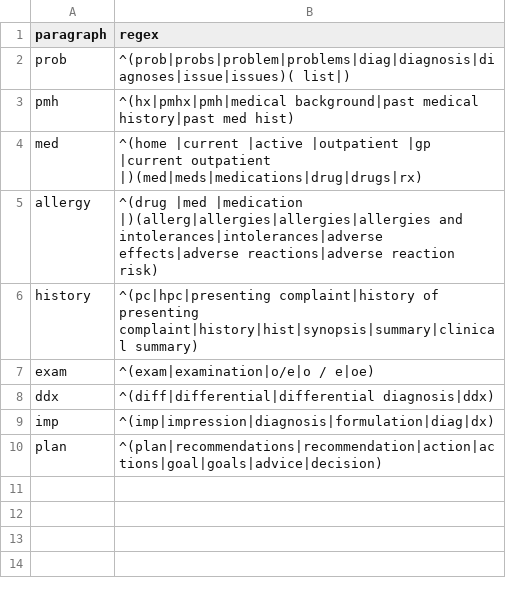
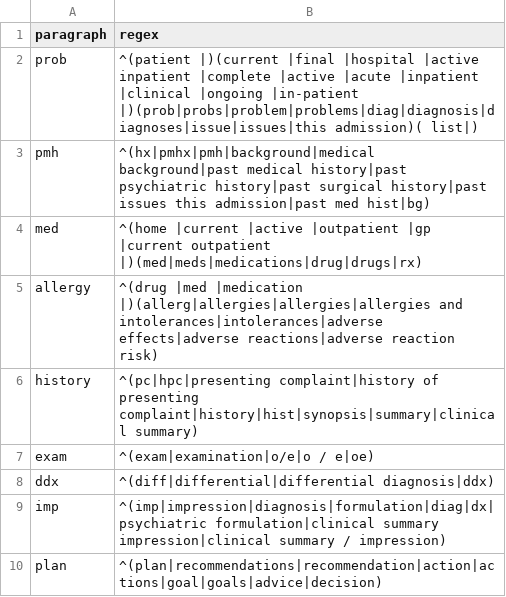
Before and after one commit to uclh-criu/miade, a CSV file: src/miade/data/regex_para_chunk.csv, drawn as a sheet.

Commit message:
updating regex for paragraph chunking

```diff
--- a/src/miade/data/regex_para_chunk.csv
+++ b/src/miade/data/regex_para_chunk.csv
@@ -1,4 +1,4 @@
 paragraph,regex
-prob,^(prob|probs|problem|problems|diag|diagnosis|diagnoses|issue|issues)( list|)
-pmh,^(hx|pmhx|pmh|medical background|past medical history|past med hist)
+prob,^(patient |)(current |final |hospital |active inpatient |complete |active |acute |inpatient |clinical |ongoing |in-patient |)(prob|probs|problem|problems|diag|diagnosis|diagnoses|issue|issues|this admission)( list|)
+pmh,^(hx|pmhx|pmh|background|medical background|past medical history|past psychiatric history|past surgical history|past issues this admission|past med hist|bg)
 med,^(home |current |active |outpatient |gp |current outpatient |)(med|meds|medications|drug|drugs|rx)
@@ -8,3 +8,3 @@ exam,^(exam|examination|o/e|o / e|oe)
 ddx,^(diff|differential|differential diagnosis|ddx)
-imp,^(imp|impression|diagnosis|formulation|diag|dx)
+imp,^(imp|impression|diagnosis|formulation|diag|dx|psychiatric formulation|clinical summary impression|clinical summary / impression)
 plan,^(plan|recommendations|recommendation|action|actions|goal|goals|advice|decision)
```
